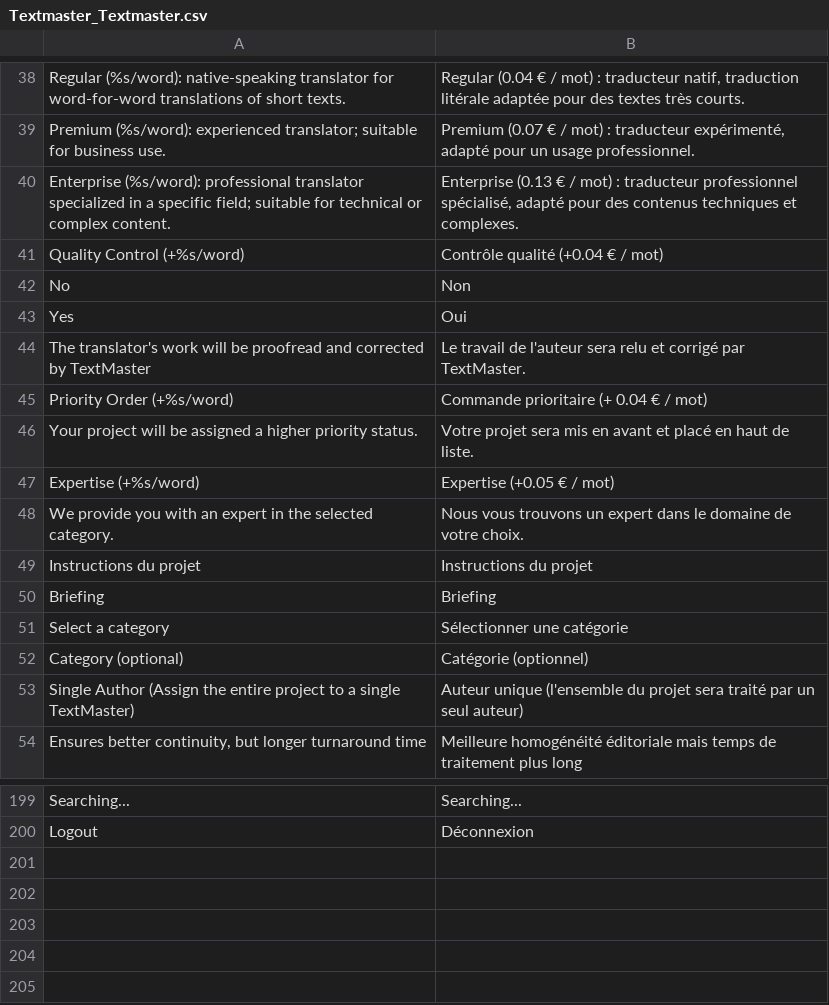
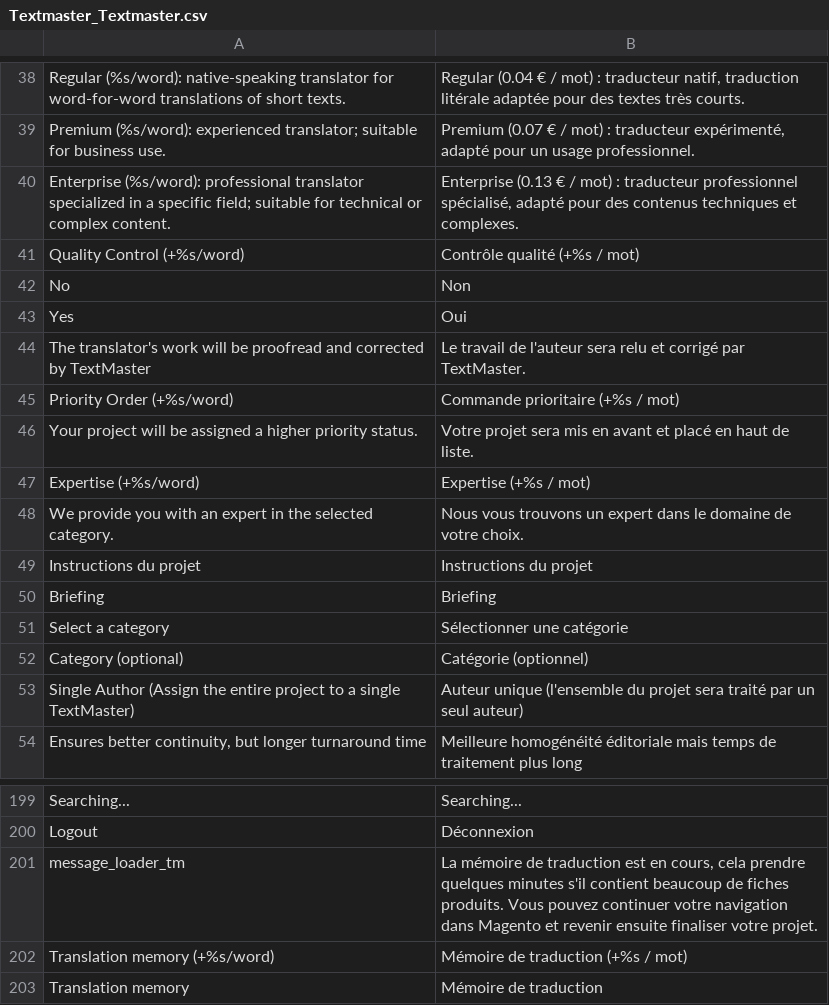
Before and after one commit to OpenMageModuleFostering/textmaster_textmaster, a CSV file: app/locale/fr_FR/Textmaster_Textmaster.csv, drawn as a sheet; only a part is shown, gaps mark what is left out.

```diff
--- a/app/locale/fr_FR/Textmaster_Textmaster.csv
+++ b/app/locale/fr_FR/Textmaster_Textmaster.csv
@@ -40,3 +40,3 @@ Premium (%s/word): experienced translator; suitable for business use.,"Premium (
 Enterprise (%s/word): professional translator specialized in a specific field; suitable for technical or complex content.,"Enterprise (0.13 € / mot) : traducteur professionnel spécialisé, adapté pour des contenus techniques et complexes."
-Quality Control (+%s/word),Contrôle qualité (+0.04 € / mot)
+Quality Control (+%s/word),Contrôle qualité (+%s / mot)
 No,Non
@@ -44,5 +44,5 @@ Yes,Oui
 The translator's work will be proofread and corrected by TextMaster,Le travail de l'auteur sera relu et corrigé par TextMaster.
-Priority Order (+%s/word),Commande prioritaire (+ 0.04 € / mot)
+Priority Order (+%s/word),Commande prioritaire (+%s / mot)
 Your project will be assigned a higher priority status.,Votre projet sera mis en avant et placé en haut de liste.
-Expertise (+%s/word),Expertise (+0.05 € / mot)
+Expertise (+%s/word),Expertise (+%s / mot)
 We provide you with an expert in the selected category.,Nous vous trouvons un expert dans le domaine de votre choix.
@@ -200 +200,4 @@ Searching...,Searching...
 Logout,Déconnexion
+"message_loader_tm","La mémoire de traduction est en cours, cela prendre quelques minutes s'il contient beaucoup de fiches produits. Vous pouvez continuer votre navigation dans Magento et revenir ensuite finaliser votre projet."
+"Translation memory (+%s/word)","Mémoire de traduction (+%s / mot)"
+"Translation memory","Mémoire de traduction"
```
Also changed, not shown: app/locale/en_US/Textmaster_Textmaster.csv, 16 other files.
